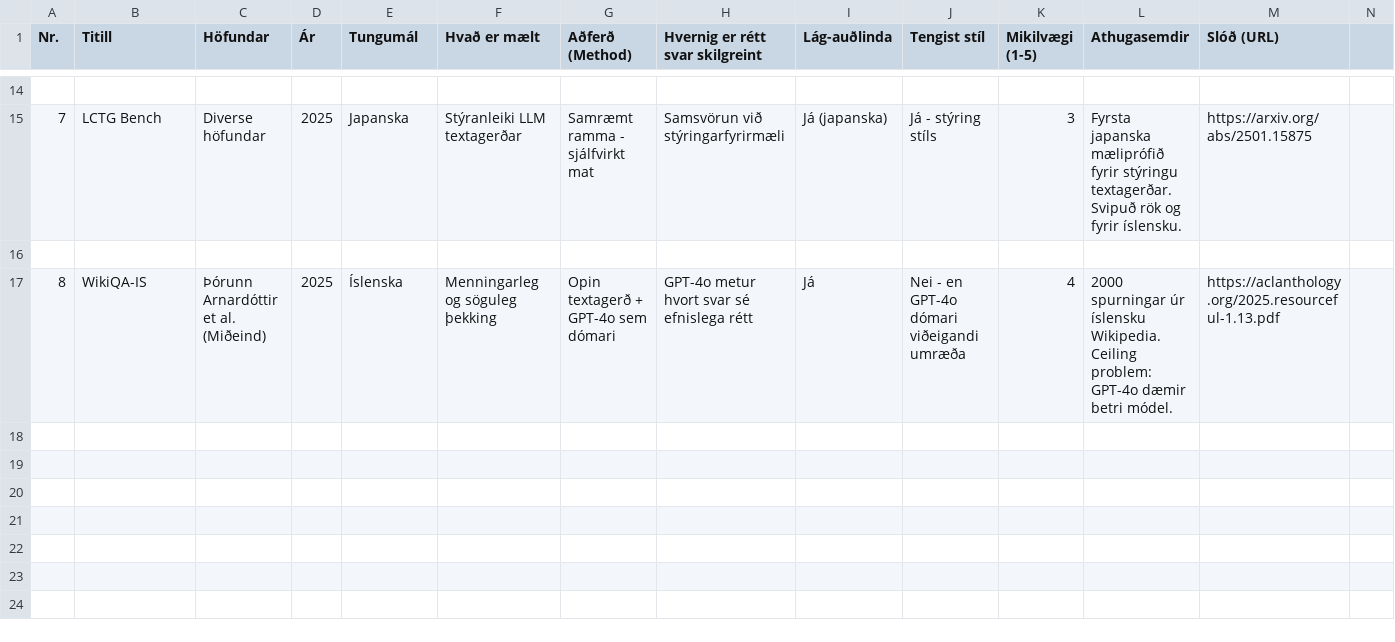
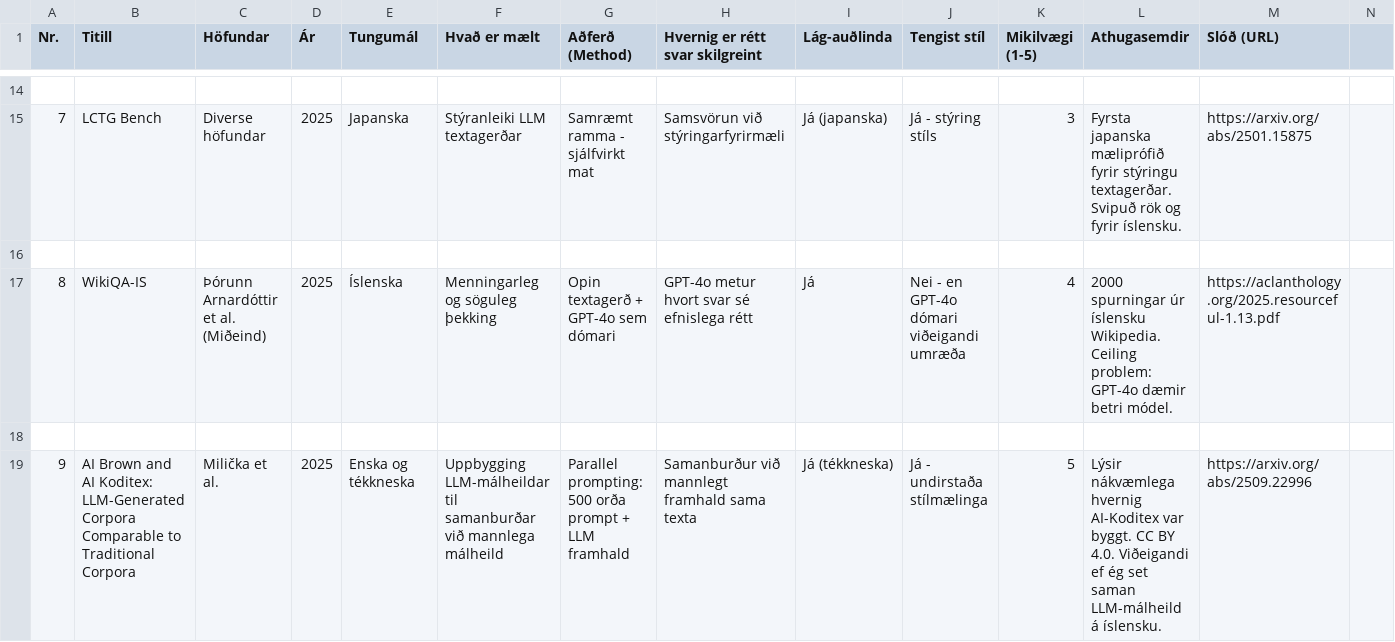
Before and after one commit to estherthorvalds/stylometry-icelandiceval, a CSV file: reference_tracker.csv, drawn as a sheet; only a part is shown, gaps mark what is left out; the diff names each change by its address in the sheet, - before the commit and + after, or states it on an @@ line.

Commit message:
reference_tracker: Bætti við Milicka málheildum sem sér heimild.

```diff
--- a/reference_tracker.csv
+++ b/reference_tracker.csv
+row 18: (empty)
+row 19: 9 | AI Brown and AI Koditex: LLM-Generated Corpora Comparable to Traditional Corpora | Milička et al. | 2025 | Enska og tékkneska | Uppbygging LLM-málheildar til samanburðar við mannlega málheild | Parallel prompting: 500 orða prompt + LLM framhald | Samanburður við mannlegt framhald sama texta | Já (tékkneska) | Já - undirstaða stílmælinga | 5 | Lýsir nákvæmlega hvernig AI-Koditex var byggt. CC BY 4.0. Viðeigandi ef ég set saman LLM-málheild á íslensku. | https://arxiv.org/abs/2509.22996
```
